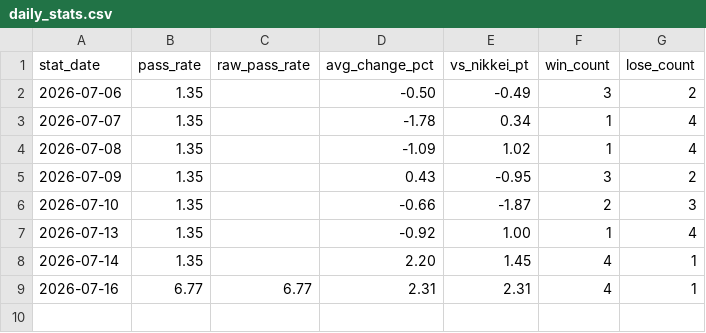
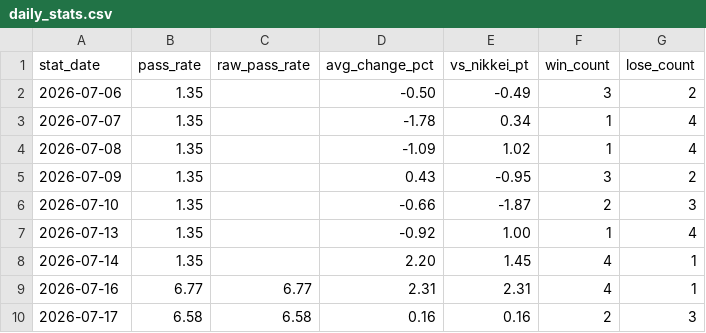
Before and after one commit to naotakars5-create/stock_report_bot, a CSV file: data/daily_stats.csv, drawn as a sheet; the diff names each change by its address in the sheet, - before the commit and + after, or states it on an @@ line.

```diff
--- a/data/daily_stats.csv
+++ b/data/daily_stats.csv
+row 10: 2026-07-17 | 6.58 | 6.58 | 0.16 | 0.16 | 2 | 3
```
Also changed, not shown: data/report_history.csv.
